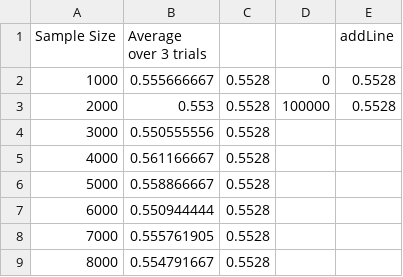
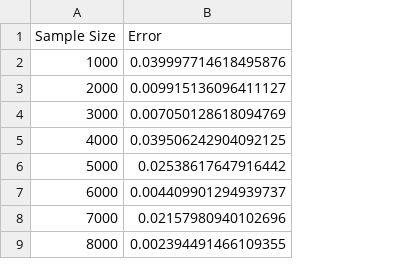
Before and after one commit to thomtreebus/bayesian-inference, a CSV file: test.csv, drawn as a sheet; only a part is shown; removed rows and columns are numbered as before the commit, all else as after; the diff names each change by its address in the sheet, - before the commit and + after, or states it on an @@ line.

```diff
--- a/test.csv
+++ b/test.csv
-column B (Average over 3 trials), rows 2-9: 0.555666667 | 0.553 | 0.550555556 | 0.561166667 | 0.558866667 | 0.550944444 | 0.555761905 | 0.554791667
-column C, rows 2-9: all 0.5528
-column D, rows 2-3: 0 | 100000
-column E (addLine), rows 2-3: 0.5528 | 0.5528
+column B (Error), rows 2-9: 0.039997714618495876 | 0.009915136096411127 | 0.007050128618094769 | 0.039506242904092125 | 0.02538617647916442 | 0.004409901294939737 | 0.02157980940102696 | 0.002394491466109355
```
Also changed, not shown: 3 other files.
